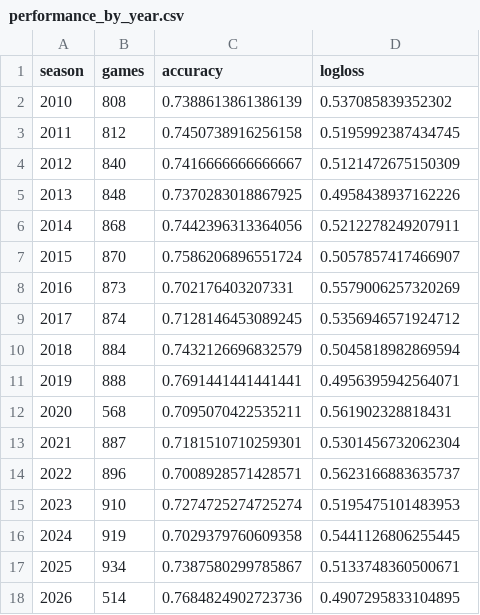
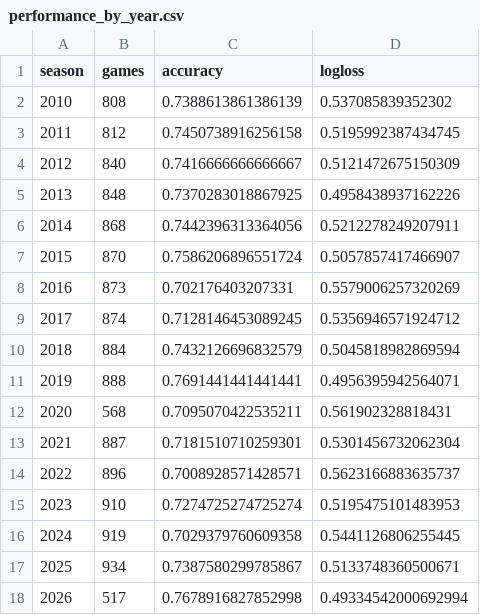
Before and after one commit to schwill2018/college-football-elo, a CSV file: performance_by_year.csv, drawn as a sheet.

```diff
--- a/performance_by_year.csv
+++ b/performance_by_year.csv
@@ -17,2 +17,2 @@ season,games,accuracy,logloss
 2025,934,0.7387580299785867,0.5133748360500671
-2026,514,0.7684824902723736,0.4907295833104895
+2026,517,0.7678916827852998,0.49334542000692994
```
Also changed, not shown: daily_projections.csv, data/cfb_overtime_supplement.csv, 4 other files.
